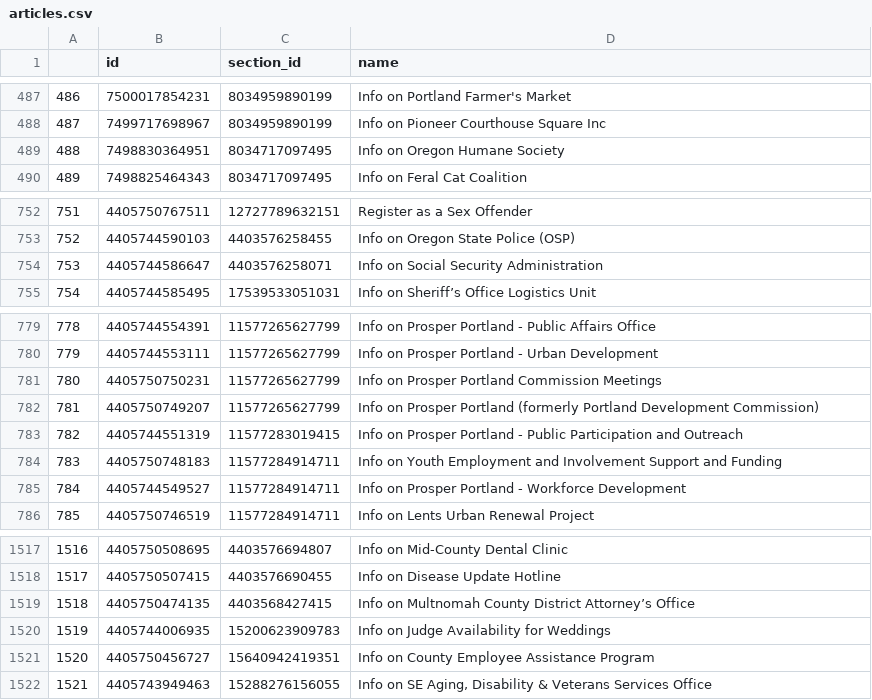
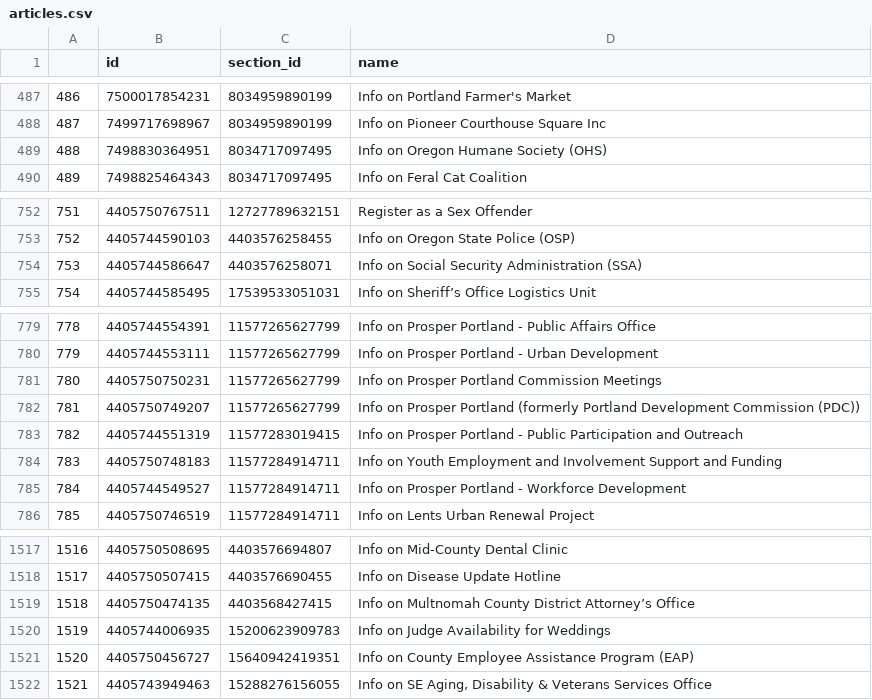
Before and after one commit to eGovPDX/zendesk-data-analysis, a CSV file: data/articles.csv, drawn as a sheet; only a part is shown, gaps mark what is left out.

```diff
--- a/data/articles.csv
+++ b/data/articles.csv
@@ -488,3 +488,3 @@
 "487",7499717698967,8034959890199,"Info on Pioneer Courthouse Square Inc"
-"488",7498830364951,8034717097495,"Info on Oregon Humane Society"
+"488",7498830364951,8034717097495,"Info on Oregon Humane Society (OHS)"
 "489",7498825464343,8034717097495,"Info on Feral Cat Coalition"
@@ -753,3 +753,3 @@
 "752",4405744590103,4403576258455,"Info on Oregon State Police (OSP)"
-"753",4405744586647,4403576258071,"Info on Social Security Administration"
+"753",4405744586647,4403576258071,"Info on Social Security Administration (SSA)"
 "754",4405744585495,17539533051031,"Info on Sheriff’s Office Logistics Unit"
@@ -781,3 +781,3 @@
 "780",4405750750231,11577265627799,"Info on Prosper Portland Commission Meetings"
-"781",4405750749207,11577265627799,"Info on Prosper Portland (formerly Portland Development Commission)"
+"781",4405750749207,11577265627799,"Info on Prosper Portland (formerly Portland Development Commission (PDC))"
 "782",4405744551319,11577283019415,"Info on Prosper Portland - Public Participation and Outreach"
@@ -1520,3 +1520,3 @@
 "1519",4405744006935,15200623909783,"Info on Judge Availability for Weddings"
-"1520",4405750456727,15640942419351,"Info on County Employee Assistance Program"
+"1520",4405750456727,15640942419351,"Info on County Employee Assistance Program (EAP)"
 "1521",4405743949463,15288276156055,"Info on SE Aging, Disability & Veterans Services Office"
```
